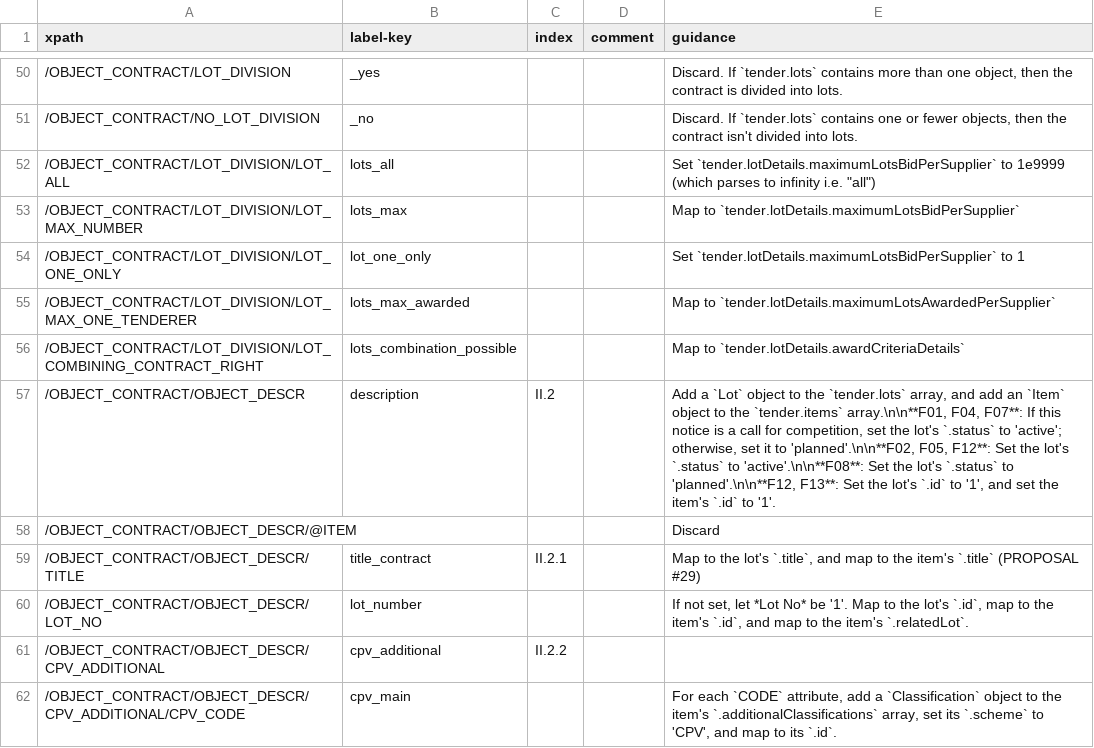
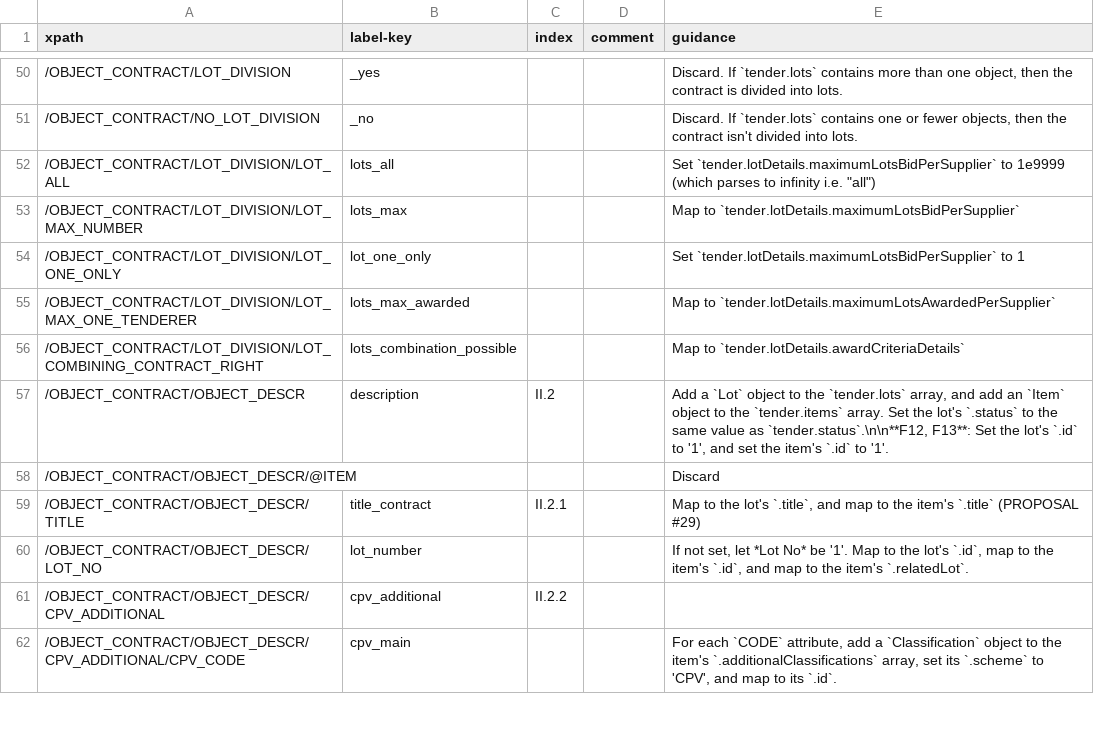
Before and after one commit to open-contracting/european-union-support, a CSV file: output/mapping/F01_2014.csv, drawn as a sheet; only a part is shown, gaps mark what is left out.

Commit message:
Fix links to annexes. Continue fixing mapping for OBJECT_DESCR. Fix mapping for procedures without competition.

```diff
--- a/output/mapping/F01_2014.csv
+++ b/output/mapping/F01_2014.csv
@@ -56,3 +56,3 @@ xpath,label-key,index,comment,guidance
 /OBJECT_CONTRACT/LOT_DIVISION/LOT_COMBINING_CONTRACT_RIGHT,lots_combination_possible,,,Map to `tender.lotDetails.awardCriteriaDetails`
-/OBJECT_CONTRACT/OBJECT_DESCR,description,II.2,,"Add a `Lot` object to the `tender.lots` array, and add an `Item` object to the `tender.items` array.\n\n**F01, F04, F07**: If this notice is a call for competition, set the lot's `.status` to 'active'; otherwise, set it to 'planned'.\n\n**F02, F05, F12**: Set the lot's `.status` to 'active'.\n\n**F08**: Set the lot's `.status` to 'planned'.\n\n**F12, F13**: Set the lot's `.id` to '1', and set the item's `.id` to '1'."
+/OBJECT_CONTRACT/OBJECT_DESCR,description,II.2,,"Add a `Lot` object to the `tender.lots` array, and add an `Item` object to the `tender.items` array. Set the lot's `.status` to the same value as `tender.status`.\n\n**F12, F13**: Set the lot's `.id` to '1', and set the item's `.id` to '1'."
 /OBJECT_CONTRACT/OBJECT_DESCR/@ITEM,,,,Discard
```
Also changed, not shown: output/mapping/F02_2014.csv, output/mapping/F04_2014.csv, 16 other files.
